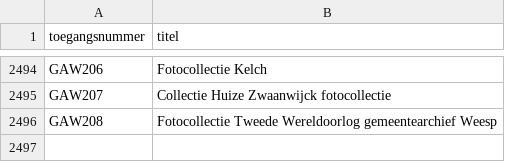
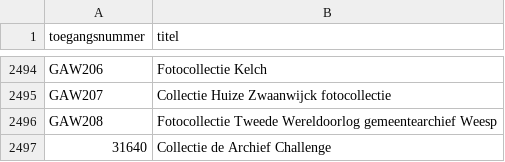
Before and after one commit to YorickDM/EtiketGenerator, a CSV file: ToegangenLijst.csv, drawn as a sheet; only a part is shown, gaps mark what is left out.

Commit message:
Update ToegangenLijst.csv
Update

```diff
--- a/ToegangenLijst.csv
+++ b/ToegangenLijst.csv
@@ -2496 +2496,2 @@ GAW207,Collectie Huize Zwaanwijck fotocollectie
 GAW208,Fotocollectie Tweede Wereldoorlog gemeentearchief Weesp
+31640,Collectie de Archief Challenge
```
